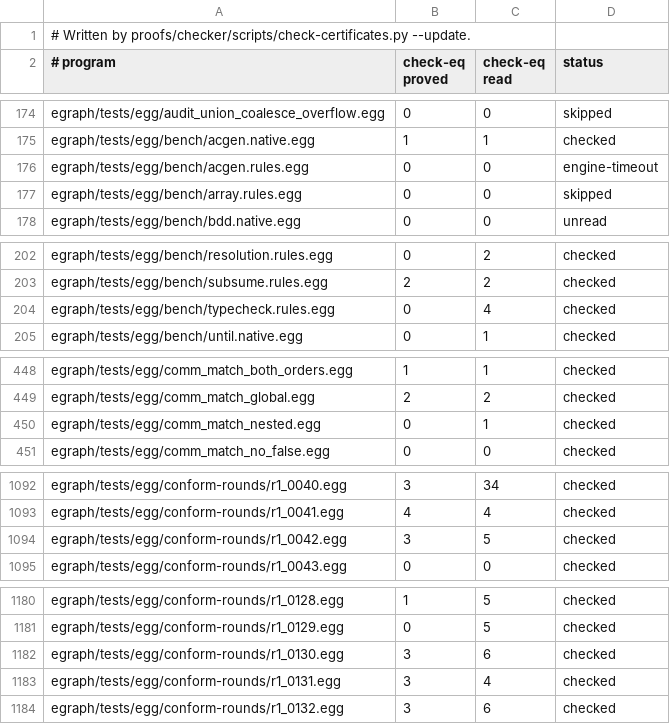
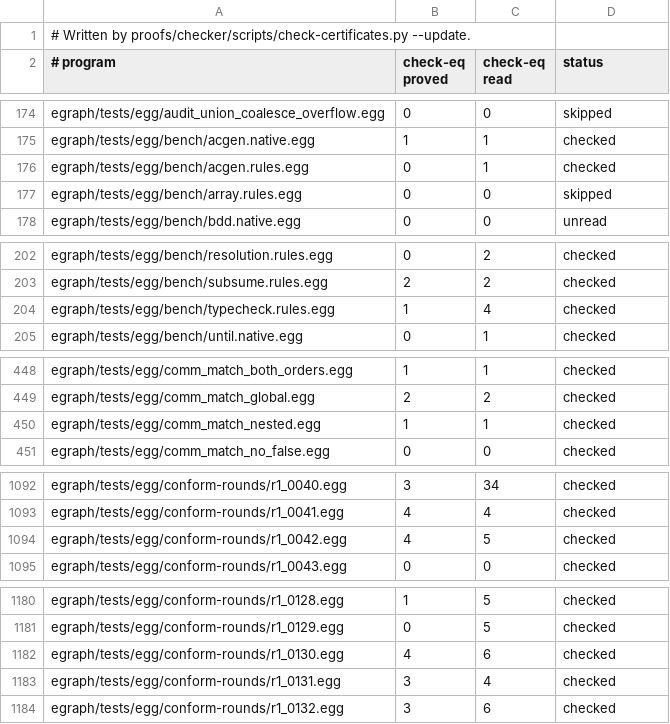
Before and after one commit to remi-delmas-3000/semi-persistent, a TSV file: proofs/checker/coverage.tsv, drawn as a sheet; only a part is shown, gaps mark what is left out; the diff covers the shown part only.

Commit message:
egraph: build a rule's right-hand side without evidence duplicates for plain and commutative operators, and drop rule instances no merge cites (proof mode on search-dfs-small 161 s, 1.5 GB -> 3 s, 10 MB; acgen past 14 GB -> 0.70 GB)

```diff
--- a/proofs/checker/coverage.tsv
+++ b/proofs/checker/coverage.tsv
@@ -175,3 +175,3 @@ egraph/tests/egg/audit_union_coalesce_overflow.egg	0	0	skipped
 egraph/tests/egg/bench/acgen.native.egg	1	1	checked
-egraph/tests/egg/bench/acgen.rules.egg	0	0	engine-timeout
+egraph/tests/egg/bench/acgen.rules.egg	0	1	checked
 egraph/tests/egg/bench/array.rules.egg	0	0	skipped
@@ -203,3 +203,3 @@ egraph/tests/egg/bench/resolution.rules.egg	0	2	checked
 egraph/tests/egg/bench/subsume.rules.egg	2	2	checked
-egraph/tests/egg/bench/typecheck.rules.egg	0	4	checked
+egraph/tests/egg/bench/typecheck.rules.egg	1	4	checked
 egraph/tests/egg/bench/until.native.egg	0	1	checked
@@ -449,3 +449,3 @@ egraph/tests/egg/comm_match_both_orders.egg	1	1	checked
 egraph/tests/egg/comm_match_global.egg	2	2	checked
-egraph/tests/egg/comm_match_nested.egg	0	1	checked
+egraph/tests/egg/comm_match_nested.egg	1	1	checked
 egraph/tests/egg/comm_match_no_false.egg	0	0	checked
@@ -1093,3 +1093,3 @@ egraph/tests/egg/conform-rounds/r1_0040.egg	3	34	checked
 egraph/tests/egg/conform-rounds/r1_0041.egg	4	4	checked
-egraph/tests/egg/conform-rounds/r1_0042.egg	3	5	checked
+egraph/tests/egg/conform-rounds/r1_0042.egg	4	5	checked
 egraph/tests/egg/conform-rounds/r1_0043.egg	0	0	checked
@@ -1181,3 +1181,3 @@ egraph/tests/egg/conform-rounds/r1_0128.egg	1	5	checked
 egraph/tests/egg/conform-rounds/r1_0129.egg	0	5	checked
-egraph/tests/egg/conform-rounds/r1_0130.egg	3	6	checked
+egraph/tests/egg/conform-rounds/r1_0130.egg	4	6	checked
 egraph/tests/egg/conform-rounds/r1_0131.egg	3	4	checked
```
Also changed, not shown: 1 edited cell elsewhere in this file, 4 other files.
